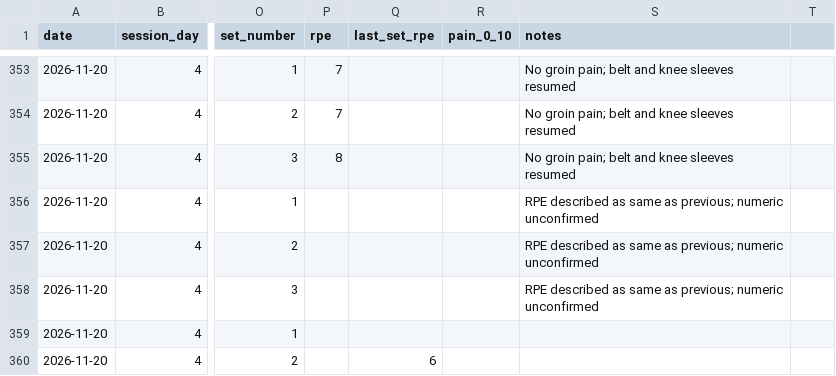
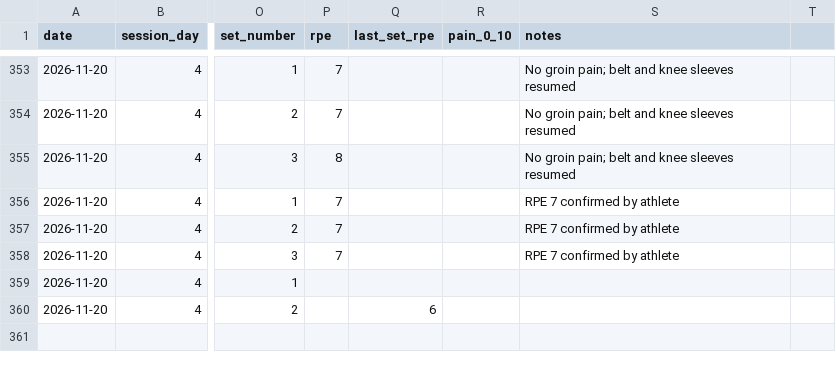
Before and after one commit to svolpe96/Health-and-fitness, a CSV file: data/training_sets.csv, drawn as a sheet; only a part is shown, gaps mark what is left out; the diff names each change by its address in the sheet, - before the commit and + after, or states it on an @@ line.

Commit message:
Correct Friday close-grip bench per-set RPE to 7

```diff
--- a/data/training_sets.csv
+++ b/data/training_sets.csv
-P356:P358 (rpe): (empty)
+P356:P358 (rpe): 7
-S356:S358 (notes): RPE described as same as previous; numeric unconfirmed
+S356:S358 (notes): RPE 7 confirmed by athlete
```
